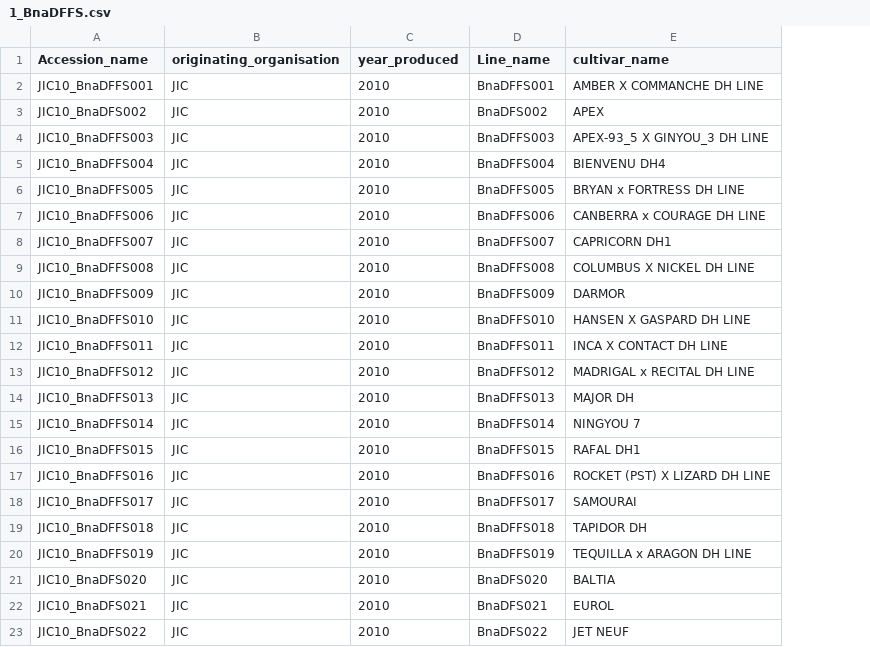
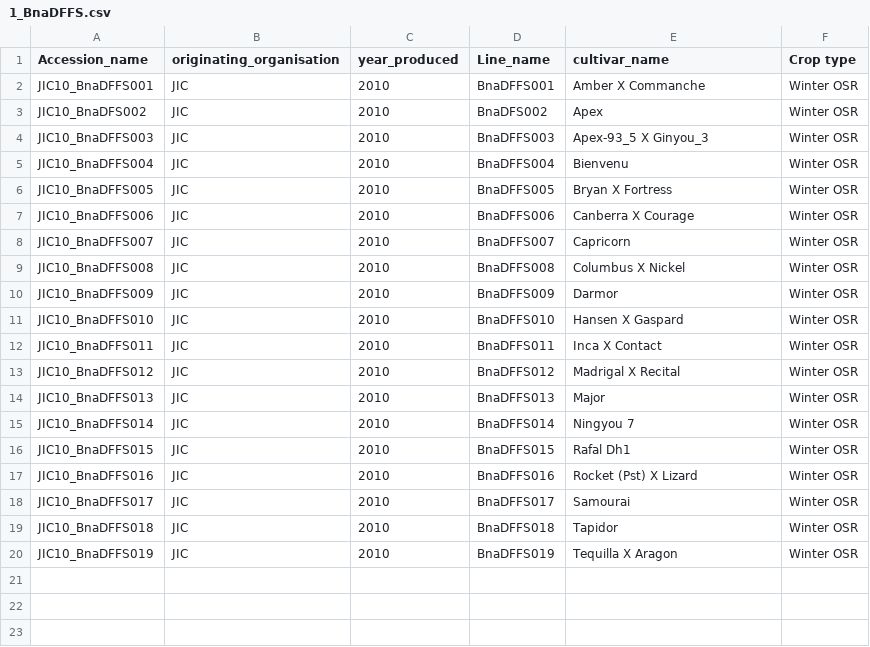
Before and after one commit to TGAC/BIP_training, a CSV file: Workshop.15.06.2017/Mock_data_forSubmission/workshop_group2_JIC10/1_BnaDFFS.csv, drawn as a sheet; removed rows and columns are numbered as before the commit, all else as after; the diff names each change by its address in the sheet, - before the commit and + after, or states it on an @@ line.

```diff
--- a/Workshop.15.06.2017/Mock_data_forSubmission/workshop_group2_JIC10/1_BnaDFFS.csv
+++ b/Workshop.15.06.2017/Mock_data_forSubmission/workshop_group2_JIC10/1_BnaDFFS.csv
+column F (Crop type), rows 2-20: all Winter OSR
-E2 (cultivar_name): AMBER X COMMANCHE DH LINE
+E2 (cultivar_name): Amber X Commanche
-E3 (cultivar_name): APEX
+E3 (cultivar_name): Apex
-E4 (cultivar_name): APEX-93_5 X GINYOU_3 DH LINE
+E4 (cultivar_name): Apex-93_5 X Ginyou_3
-E5 (cultivar_name): BIENVENU DH4
+E5 (cultivar_name): Bienvenu
-E6 (cultivar_name): BRYAN x FORTRESS DH LINE
+E6 (cultivar_name): Bryan X Fortress
-E7 (cultivar_name): CANBERRA x COURAGE DH LINE
+E7 (cultivar_name): Canberra X Courage
-E8 (cultivar_name): CAPRICORN DH1
+E8 (cultivar_name): Capricorn
-E9 (cultivar_name): COLUMBUS X NICKEL DH LINE
+E9 (cultivar_name): Columbus X Nickel
-E10 (cultivar_name): DARMOR
+E10 (cultivar_name): Darmor
-E11 (cultivar_name): HANSEN X GASPARD DH LINE
+E11 (cultivar_name): Hansen X Gaspard
-E12 (cultivar_name): INCA X CONTACT DH LINE
+E12 (cultivar_name): Inca X Contact
-E13 (cultivar_name): MADRIGAL x RECITAL DH LINE
+E13 (cultivar_name): Madrigal X Recital
-E14 (cultivar_name): MAJOR DH
+E14 (cultivar_name): Major
-E15 (cultivar_name): NINGYOU 7
+E15 (cultivar_name): Ningyou 7
-E16 (cultivar_name): RAFAL DH1
+E16 (cultivar_name): Rafal Dh1
-E17 (cultivar_name): ROCKET (PST) X LIZARD DH LINE
+E17 (cultivar_name): Rocket (Pst) X Lizard
-E18 (cultivar_name): SAMOURAI
+E18 (cultivar_name): Samourai
-E19 (cultivar_name): TAPIDOR DH
+E19 (cultivar_name): Tapidor
-E20 (cultivar_name): TEQUILLA x ARAGON DH LINE
+E20 (cultivar_name): Tequilla X Aragon
-row 21: JIC10_BnaDFS020 | JIC | 2010 | BnaDFS020 | BALTIA
-row 22: JIC10_BnaDFS021 | JIC | 2010 | BnaDFS021 | EUROL
-row 23: JIC10_BnaDFS022 | JIC | 2010 | BnaDFS022 | JET NEUF
```
Also changed, not shown: Workshop.15.06.2017/Mock_data_forSubmission/workshop_group1_JIC09/1_BnaDFFS.csv, Workshop.15.06.2017/Mock_data_forSubmission/workshop_group3_RRES10/1_BnaDFFS.csv, 21 other files.
